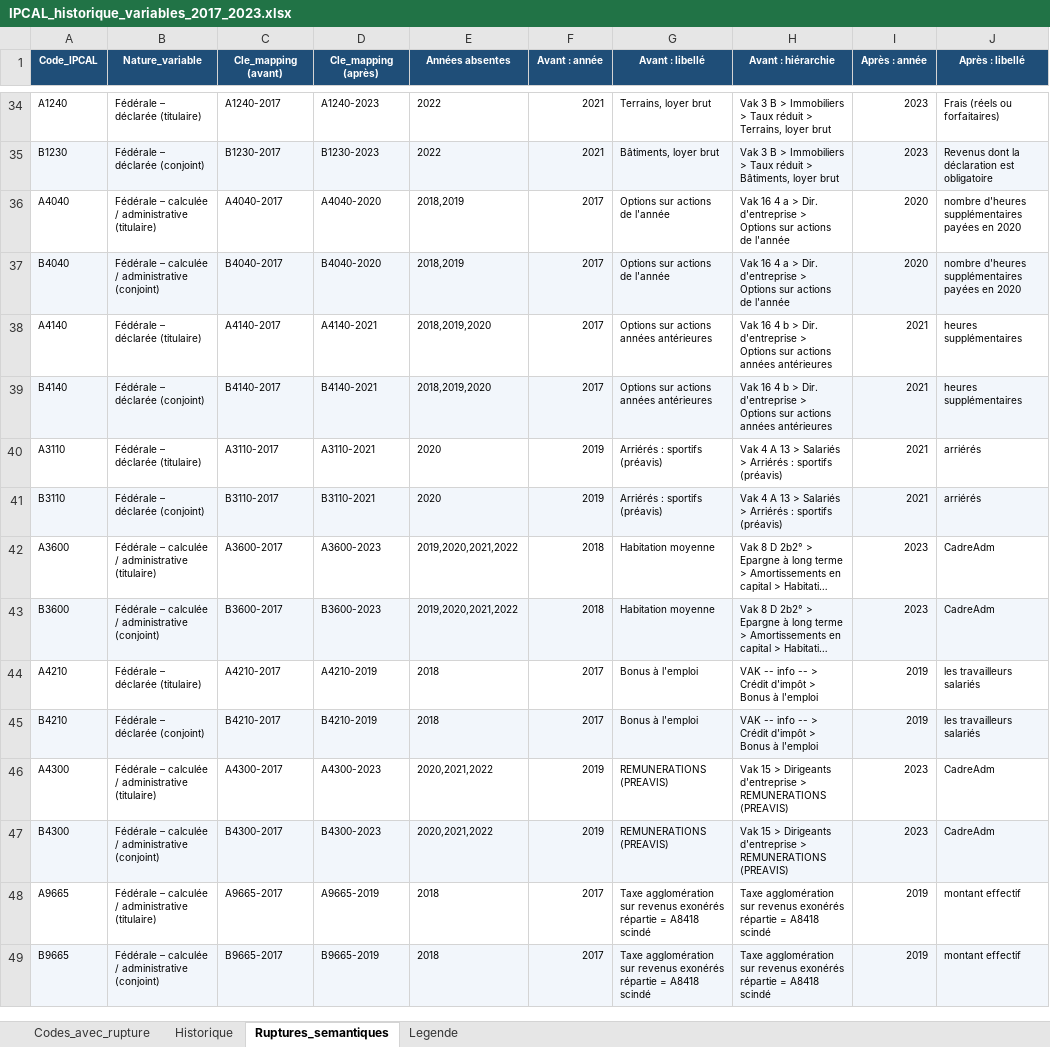
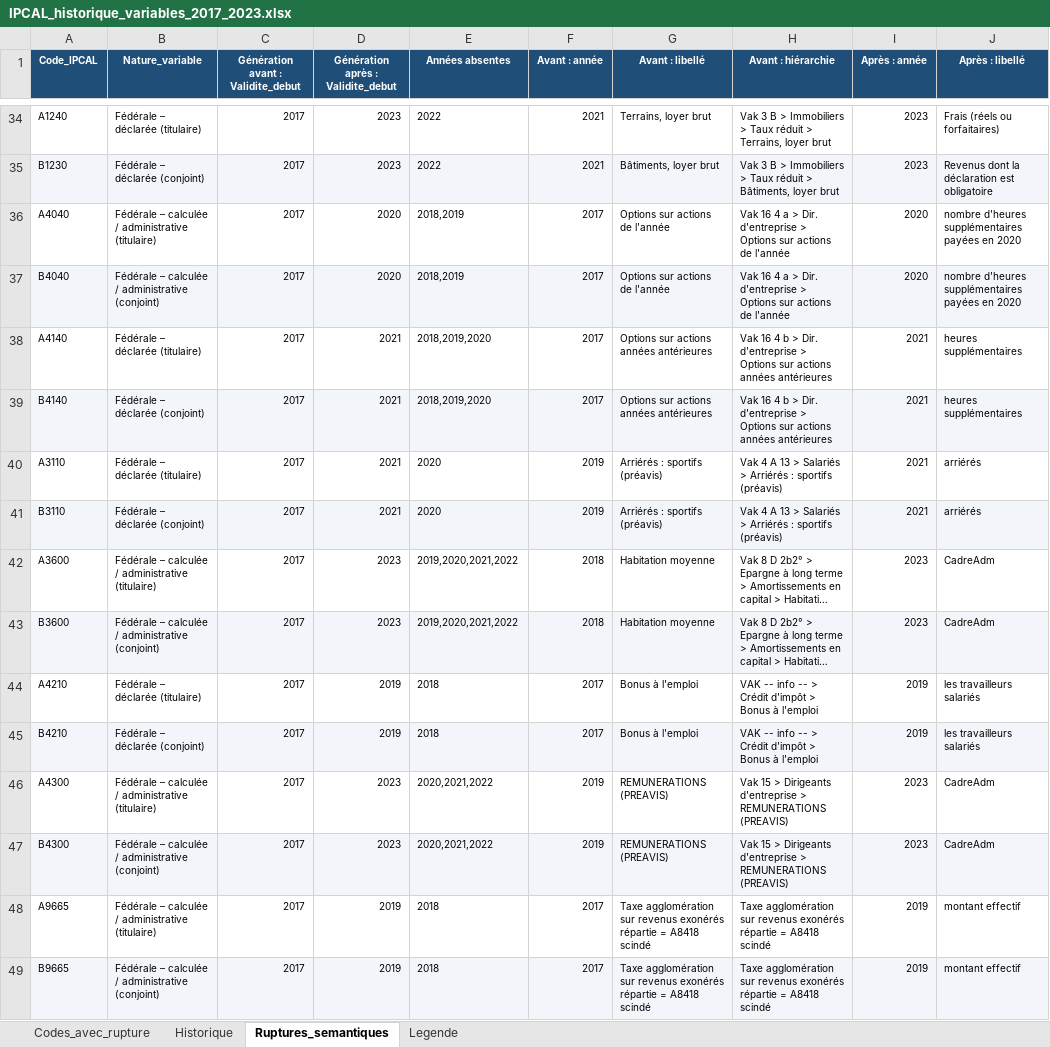
Before and after one commit to N0n3Z/dictionary, an Excel workbook: IPCAL_historique_variables_2017_2023.xlsx, sheet Ruptures_semantiques, drawn as a sheet; only a part is shown, gaps mark what is left out; long unchanged cells end in …; values as stored, in another font and other column widths than the file's, no borders; the diff covers the shown part only; the diff names each change by its address in the sheet, - before the commit and + after, or states it on an @@ line.

```diff
--- a/IPCAL_historique_variables_2017_2023.xlsx (sheet Ruptures_semantiques)
+++ b/IPCAL_historique_variables_2017_2023.xlsx (sheet Ruptures_semantiques)
-C1: Cle_mapping (avant)
+C1: Génération avant : Validite_debut
-D1: Cle_mapping (après)
+D1: Génération après : Validite_debut
-C34: A1240-2017
+C34: 2017
-D34: A1240-2023
+D34: 2023
-C35: B1230-2017
+C35: 2017
-D35: B1230-2023
+D35: 2023
-C36: A4040-2017
+C36: 2017
-D36: A4040-2020
+D36: 2020
-C37: B4040-2017
+C37: 2017
-D37: B4040-2020
+D37: 2020
-C38: A4140-2017
+C38: 2017
-D38: A4140-2021
+D38: 2021
-C39: B4140-2017
+C39: 2017
-D39: B4140-2021
+D39: 2021
-C40: A3110-2017
+C40: 2017
-D40: A3110-2021
+D40: 2021
-C41: B3110-2017
+C41: 2017
-D41: B3110-2021
+D41: 2021
-C42: A3600-2017
+C42: 2017
-D42: A3600-2023
+D42: 2023
-C43: B3600-2017
+C43: 2017
-D43: B3600-2023
+D43: 2023
-C44: A4210-2017
+C44: 2017
-D44: A4210-2019
+D44: 2019
-C45: B4210-2017
+C45: 2017
-D45: B4210-2019
+D45: 2019
-C46: A4300-2017
+C46: 2017
-D46: A4300-2023
+D46: 2023
-C47: B4300-2017
+C47: 2017
-D47: B4300-2023
+D47: 2023
-C48: A9665-2017
+C48: 2017
-D48: A9665-2019
+D48: 2019
-C49: B9665-2017
+C49: 2017
-D49: B9665-2019
+D49: 2019
```
Also changed, not shown: 120 edited cells elsewhere in this sheet, sheet Historique, sheet Legende, sheet Codes_avec_rupture, 3 other files.
